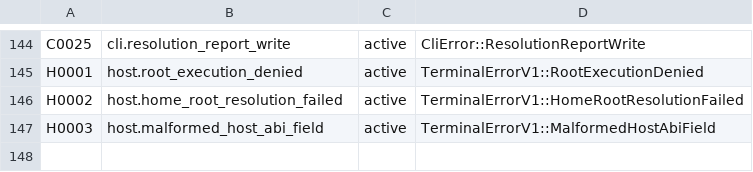
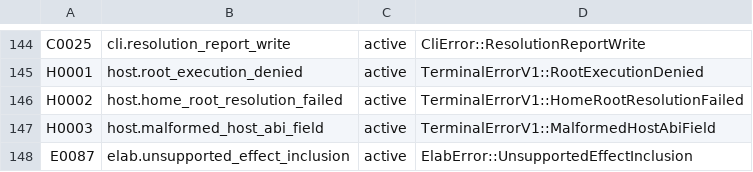
Before and after one commit to swe-toolkit/ken, a TSV file: crates/ken-diagnostic/codes.tsv, drawn as a sheet; only a part is shown, gaps mark what is left out; the diff names each change by its address in the sheet, - before the commit and + after, or states it on an @@ line.

Commit message:
LANG-LET-HOSTIO-ACTION: classify unsupported inclusion separately

```diff
--- a/crates/ken-diagnostic/codes.tsv
+++ b/crates/ken-diagnostic/codes.tsv
+row 148: E0087 | elab.unsupported_effect_inclusion | active | ElabError::UnsupportedEffectInclusion
```
Also changed, not shown: 5 other files.
